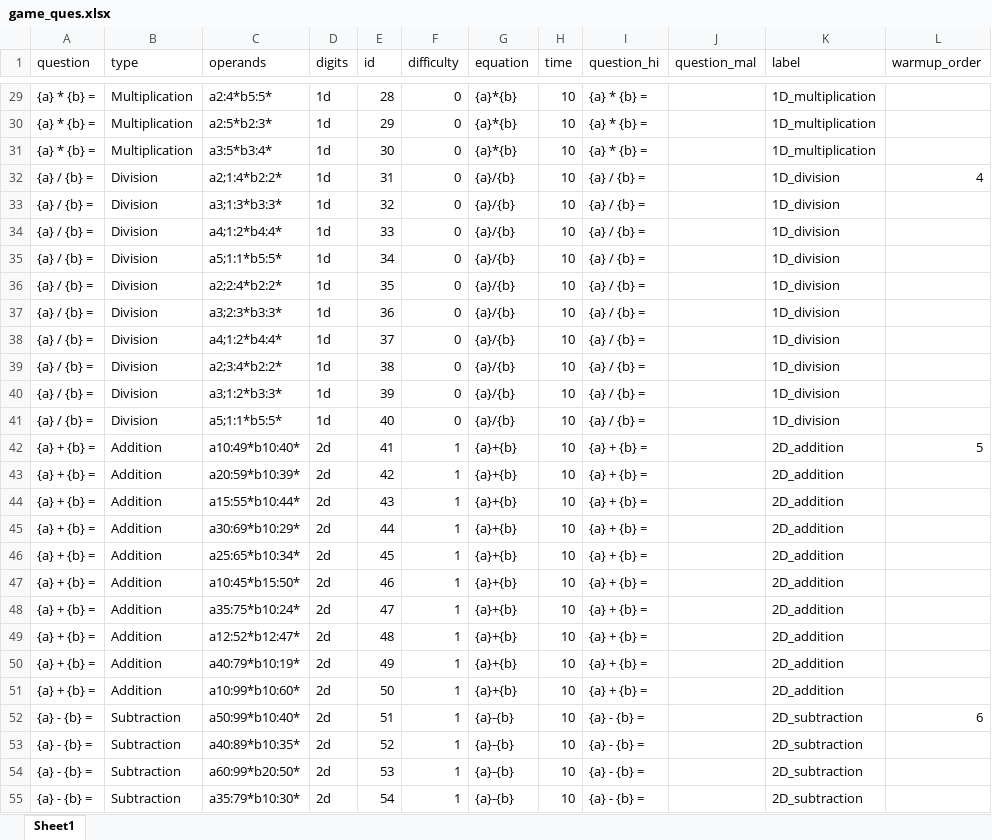
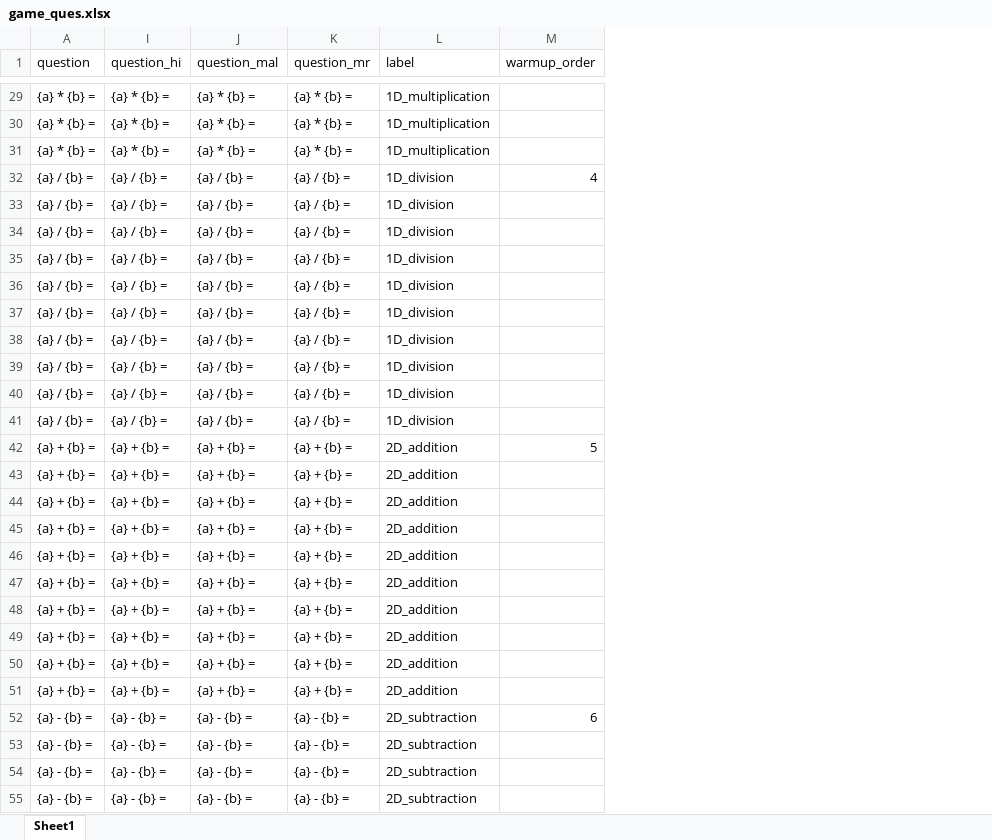
Before and after one commit to Devikavr24/Maths-Tutor-QT-V2, an Excel workbook: question/game_ques.xlsx, sheet Sheet1, drawn as a sheet; only a part is shown, gaps mark what is left out; values as stored, in another font and other column widths than the file's, no borders; removed rows and columns are numbered as before the commit, all else as after; the diff covers the shown part only; the diff names each change by its address in the sheet, - before the commit and + after, or states it on an @@ line.

```diff
--- a/question/game_ques.xlsx (sheet Sheet1)
+++ b/question/game_ques.xlsx (sheet Sheet1)
@@ column B (type) hidden, rows 29-55: Multiplication | Multiplication | Multiplication | Division | Division | Division | Division | Division | Division | Division | Division | Division | Division | Addition | Addition | Addition | Addition | Addition | Addition | Addition | Addition | Addition | Addition | Subtraction | Subtraction | Subtraction | Subtraction @@
@@ column C (operands) hidden, rows 29-55: a2:4*b5:5* | a2:5*b2:3* | a3:5*b3:4* | a2;1:4*b2:2* | a3;1:3*b3:3* | a4;1:2*b4:4* | a5;1:1*b5:5* | a2;2:4*b2:2* | a3;2:3*b3:3* | a4;1:2*b4:4* | a2;3:4*b2:2* | a3;1:2*b3:3* | a5;1:1*b5:5* | a10:49*b10:40* | a20:59*b10:39* | a15:55*b10:44* | a30:69*b10:29* | a25:65*b10:34* | a10:45*b15:50* | a35:75*b10:24* | a12:52*b12:47* | a40:79*b10:19* | a10:99*b10:60* | a50:99*b10:40* | a40:89*b10:35* | a60:99*b20:50* | a35:79*b10:30* @@
@@ column D (digits) hidden, rows 29-55: 1d | 1d | 1d | 1d | 1d | 1d | 1d | 1d | 1d | 1d | 1d | 1d | 1d | 2d | 2d | 2d | 2d | 2d | 2d | 2d | 2d | 2d | 2d | 2d | 2d | 2d | 2d @@
@@ column E (id) hidden, rows 29-55: 28 | 29 | 30 | 31 | 32 | 33 | 34 | 35 | 36 | 37 | 38 | 39 | 40 | 41 | 42 | 43 | 44 | 45 | 46 | 47 | 48 | 49 | 50 | 51 | 52 | 53 | 54 @@
@@ column F (difficulty) hidden, rows 29-55: 0 | 0 | 0 | 0 | 0 | 0 | 0 | 0 | 0 | 0 | 0 | 0 | 0 | 1 | 1 | 1 | 1 | 1 | 1 | 1 | 1 | 1 | 1 | 1 | 1 | 1 | 1 @@
@@ column G (equation) hidden, rows 29-55: {a}*{b} | {a}*{b} | {a}*{b} | {a}/{b} | {a}/{b} | {a}/{b} | {a}/{b} | {a}/{b} | {a}/{b} | {a}/{b} | {a}/{b} | {a}/{b} | {a}/{b} | {a}+{b} | {a}+{b} | {a}+{b} | {a}+{b} | {a}+{b} | {a}+{b} | {a}+{b} | {a}+{b} | {a}+{b} | {a}+{b} | {a}-{b} | {a}-{b} | {a}-{b} | {a}-{b} @@
@@ column H (time) hidden, rows 29-55: all 10 @@
+column K (question_mr), rows 29-55: {a} * {b} = | {a} * {b} = | {a} * {b} = | {a} / {b} = | {a} / {b} = | {a} / {b} = | {a} / {b} = | {a} / {b} = | {a} / {b} = | {a} / {b} = | {a} / {b} = | {a} / {b} = | {a} / {b} = | {a} + {b} = | {a} + {b} = | {a} + {b} = | {a} + {b} = | {a} + {b} = | {a} + {b} = | {a} + {b} = | {a} + {b} = | {a} + {b} = | {a} + {b} = | {a} - {b} = | {a} - {b} = | {a} - {b} = | {a} - {b} =
-J29:J31 (question_mal): (empty)
+J29:J31 (question_mal): {a} * {b} =
-J32:J41 (question_mal): (empty)
+J32:J41 (question_mal): {a} / {b} =
-J42:J51 (question_mal): (empty)
+J42:J51 (question_mal): {a} + {b} =
-J52:J55 (question_mal): (empty)
+J52:J55 (question_mal): {a} - {b} =
```
Also changed, not shown: 354 edited cells elsewhere in this sheet, question/gamemode_logic.xlsx, question/question.xlsx, 23 other files.
